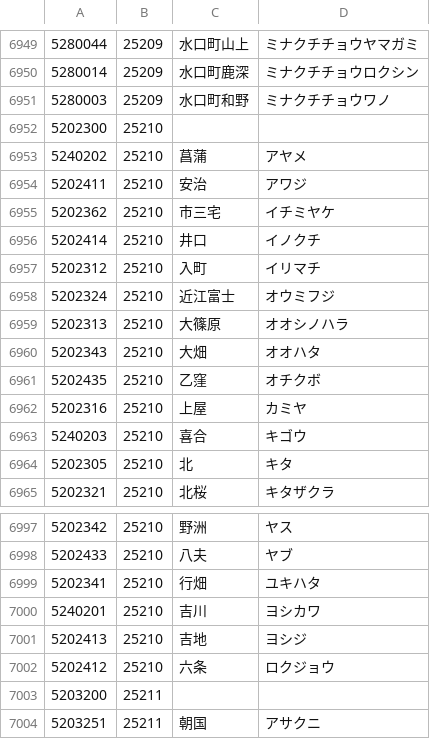
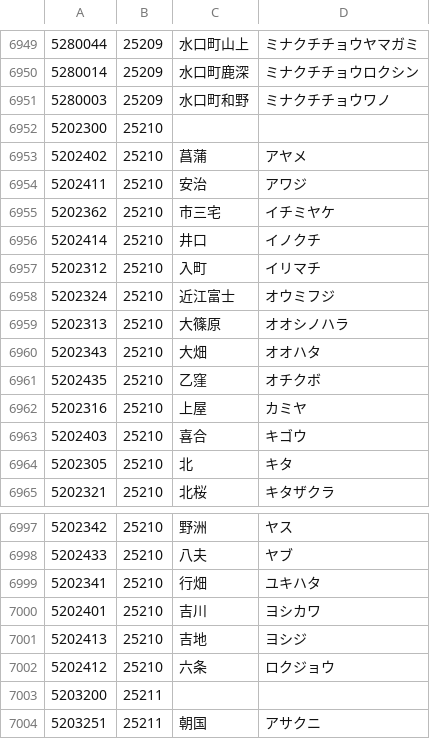
Before and after one commit to code4fukui/PostalCode, a CSV file: data/5.csv, drawn as a sheet; only a part is shown, gaps mark what is left out.

```diff
--- a/data/5.csv
+++ b/data/5.csv
@@ -6952,3 +6952,3 @@
 5202300,25210,,
-5240202,25210,菖蒲,アヤメ
+5202402,25210,菖蒲,アヤメ
 5202411,25210,安治,アワジ
@@ -6962,3 +6962,3 @@
 5202316,25210,上屋,カミヤ
-5240203,25210,喜合,キゴウ
+5202403,25210,喜合,キゴウ
 5202305,25210,北,キタ
@@ -6999,3 +6999,3 @@
 5202341,25210,行畑,ユキハタ
-5240201,25210,吉川,ヨシカワ
+5202401,25210,吉川,ヨシカワ
 5202413,25210,吉地,ヨシジ
```
Also changed, not shown: data/0.csv, data/3.csv, 3 other files.
